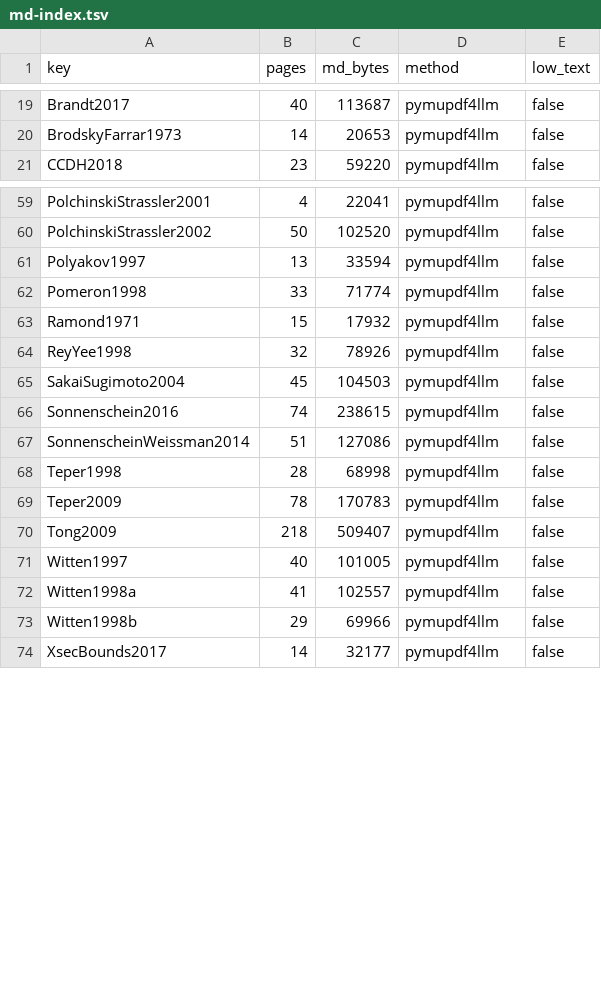
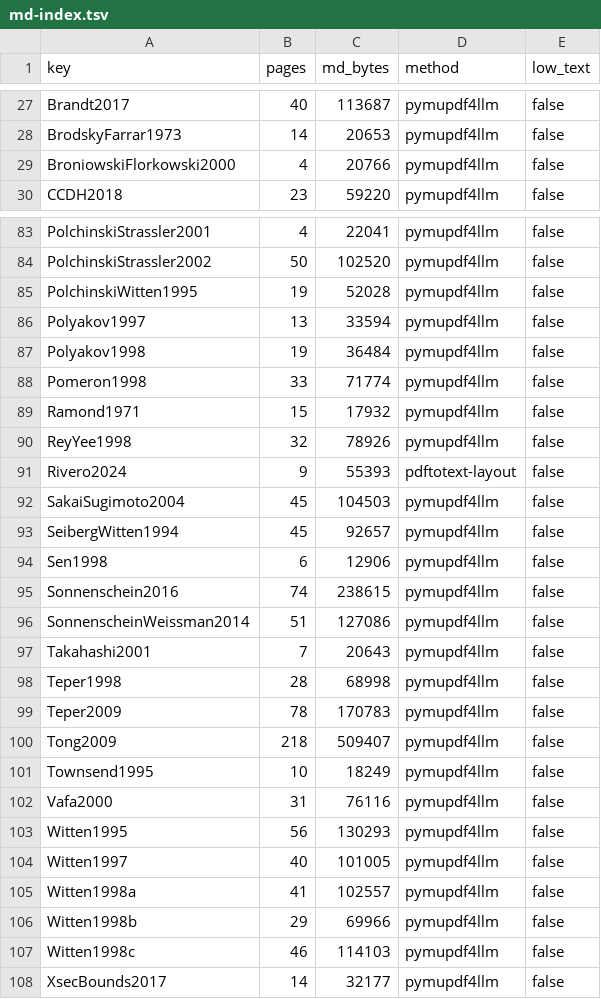
Before and after one commit to arivero/qcdstring, a TSV file: papers/md-index.tsv, drawn as a sheet; only a part is shown, gaps mark what is left out; the diff covers the shown part only.

```diff
--- a/papers/md-index.tsv
+++ b/papers/md-index.tsv
@@ -20,2 +28,3 @@ Brandt2017	40	113687	pymupdf4llm	false
 BrodskyFarrar1973	14	20653	pymupdf4llm	false
+BroniowskiFlorkowski2000	4	20766	pymupdf4llm	false
 CCDH2018	23	59220	pymupdf4llm	false
@@ -60,3 +84,5 @@ PolchinskiStrassler2001	4	22041	pymupdf4llm	false
 PolchinskiStrassler2002	50	102520	pymupdf4llm	false
+PolchinskiWitten1995	19	52028	pymupdf4llm	false
 Polyakov1997	13	33594	pymupdf4llm	false
+Polyakov1998	19	36484	pymupdf4llm	false
 Pomeron1998	33	71774	pymupdf4llm	false
@@ -64,5 +90,9 @@ Ramond1971	15	17932	pymupdf4llm	false
 ReyYee1998	32	78926	pymupdf4llm	false
+Rivero2024	9	55393	pdftotext-layout	false
 SakaiSugimoto2004	45	104503	pymupdf4llm	false
+SeibergWitten1994	45	92657	pymupdf4llm	false
+Sen1998	6	12906	pymupdf4llm	false
 Sonnenschein2016	74	238615	pymupdf4llm	false
 SonnenscheinWeissman2014	51	127086	pymupdf4llm	false
+Takahashi2001	7	20643	pymupdf4llm	false
 Teper1998	28	68998	pymupdf4llm	false
@@ -70,2 +100,5 @@ Teper2009	78	170783	pymupdf4llm	false
 Tong2009	218	509407	pymupdf4llm	false
+Townsend1995	10	18249	pymupdf4llm	false
+Vafa2000	31	76116	pymupdf4llm	false
+Witten1995	56	130293	pymupdf4llm	false
 Witten1997	40	101005	pymupdf4llm	false
@@ -73,2 +106,3 @@ Witten1998a	41	102557	pymupdf4llm	false
 Witten1998b	29	69966	pymupdf4llm	false
+Witten1998c	46	114103	pymupdf4llm	false
 XsecBounds2017	14	32177	pymupdf4llm	false
```
Also changed, not shown: 23 added rows elsewhere in this file.
